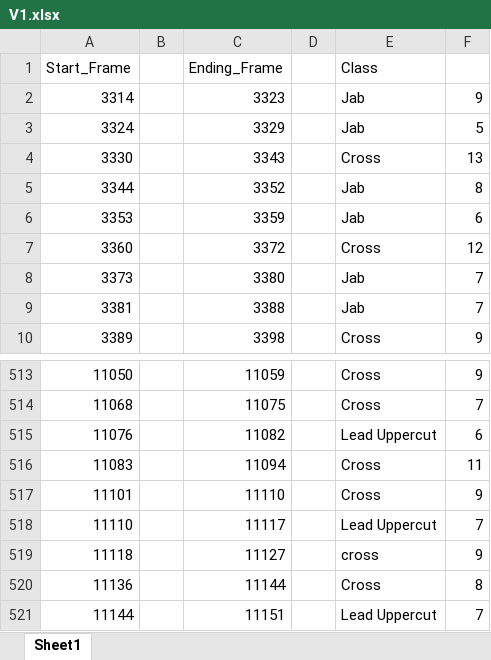
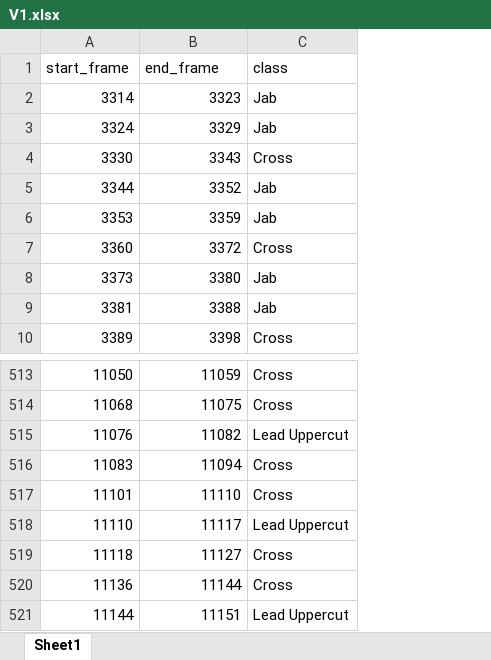
Before and after one commit to leonardosm14/boxe.ml, an Excel workbook: dataset/annotation_files/V1.xlsx, sheet Sheet1, drawn as a sheet; only a part is shown, gaps mark what is left out; values as stored, in another font and other column widths than the file's, no borders; removed rows and columns are numbered as before the commit, all else as after; the diff names each change by its address in the sheet, - before the commit and + after, or states it on an @@ line.

Commit message:
data cleaning and convert xlsx to csv

```diff
--- a/dataset/annotation_files/V1.xlsx (sheet Sheet1)
+++ b/dataset/annotation_files/V1.xlsx (sheet Sheet1)
-column B, empty
-column D, empty
-column F, rows 2-10: 9 | 5 | 13 | 8 | 6 | 12 | 7 | 7 | 9; rows 513-521: 9 | 7 | 6 | 11 | 9 | 7 | 9 | 8 | 7
-row 1: Start_Frame |  | Ending_Frame |  | Class
+row 1: start_frame | end_frame | class
-C519: cross
+C519: Cross
```
Also changed, not shown: 10 other files.
